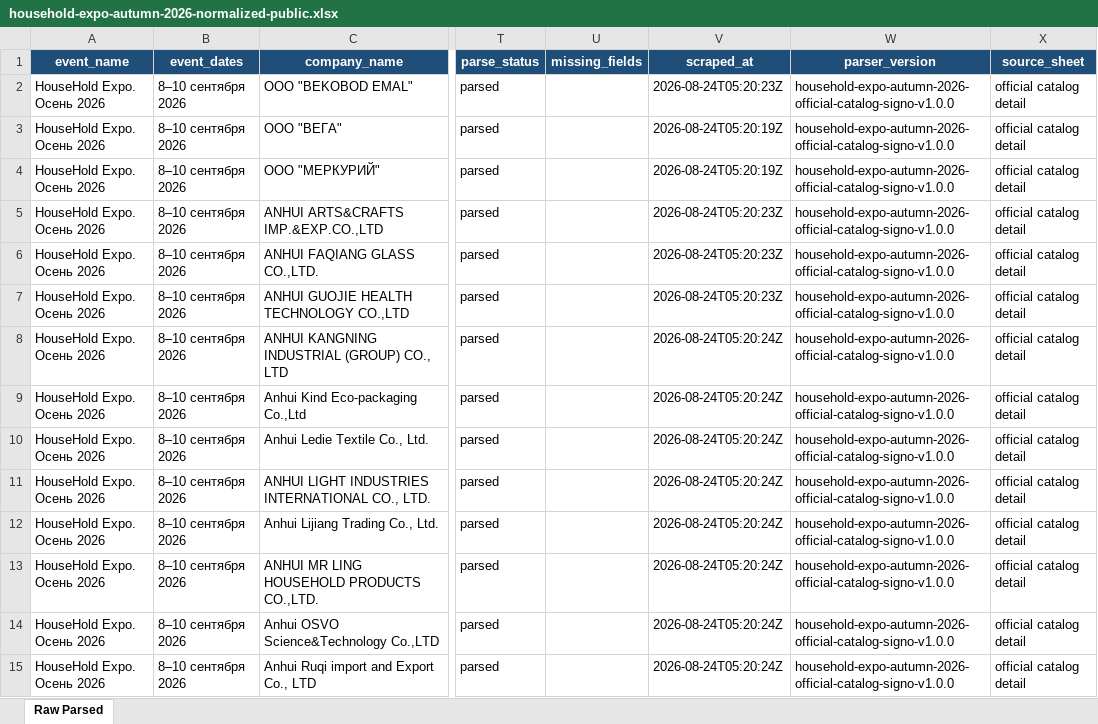
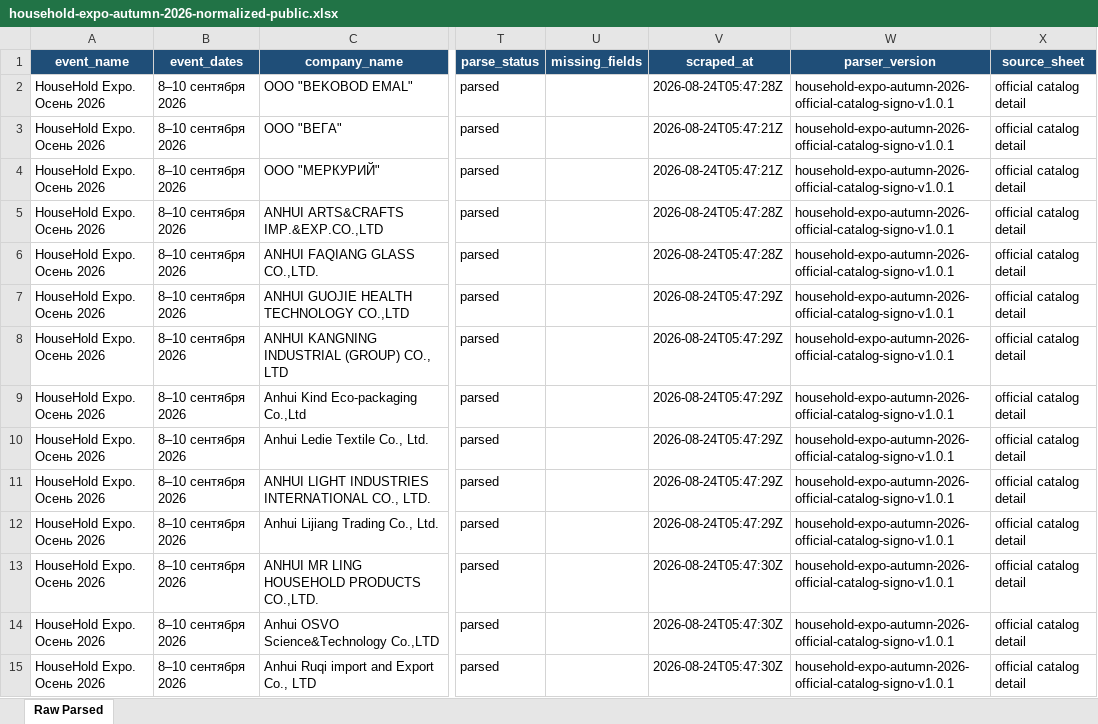
Before and after one commit to CryptoDiveX/vistavki-portal-preview, an Excel workbook: data/processed/expomap_portal/downloads/household-expo-autumn-2026-normalized-public.xlsx, sheet Raw Parsed, drawn as a sheet; only a part is shown, gaps mark what is left out; values as stored, in another font and other column widths than the file's, no borders; the diff covers the shown part only; the diff names each change by its address in the sheet, - before the commit and + after, or states it on an @@ line.

Commit message:
Release HouseHold Expo Autumn 2026 downloads

```diff
--- a/data/processed/expomap_portal/downloads/household-expo-autumn-2026-normalized-public.xlsx (sheet Raw Parsed)
+++ b/data/processed/expomap_portal/downloads/household-expo-autumn-2026-normalized-public.xlsx (sheet Raw Parsed)
-V2 (scraped_at): 2026-08-24T05:20:23Z
+V2 (scraped_at): 2026-08-24T05:47:28Z
-W2:W15 (parser_version): household-expo-autumn-2026-official-catalog-signo-v1.0.0
+W2:W15 (parser_version): household-expo-autumn-2026-official-catalog-signo-v1.0.1
-V3:V4 (scraped_at): 2026-08-24T05:20:19Z
+V3:V4 (scraped_at): 2026-08-24T05:47:21Z
-V5:V6 (scraped_at): 2026-08-24T05:20:23Z
+V5:V6 (scraped_at): 2026-08-24T05:47:28Z
-V7 (scraped_at): 2026-08-24T05:20:23Z
+V7 (scraped_at): 2026-08-24T05:47:29Z
-V8:V12 (scraped_at): 2026-08-24T05:20:24Z
+V8:V12 (scraped_at): 2026-08-24T05:47:29Z
-V13:V15 (scraped_at): 2026-08-24T05:20:24Z
+V13:V15 (scraped_at): 2026-08-24T05:47:30Z
```
Also changed, not shown: 989 edited cells elsewhere in this sheet, data/processed/expomap_portal/exports/expomap_moscow_expo_2026_public_events.xlsx, 13 other files.
